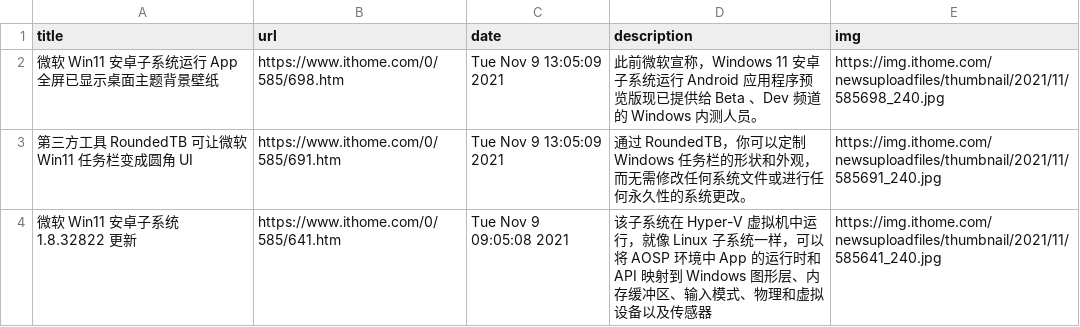
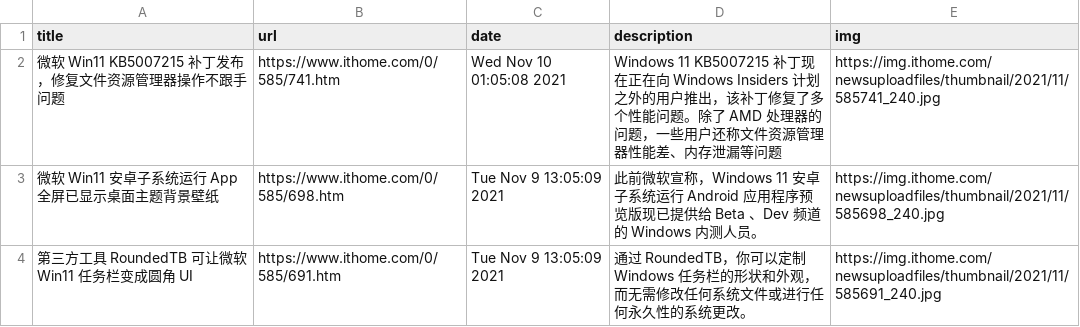
Before and after one commit to c-chen0902/rss, a CSV file: it之家win11资讯.csv, drawn as a sheet; only a part is shown; the shorter side is filled out with more unchanged rows.

```diff
--- a/it之家win11资讯.csv
+++ b/it之家win11资讯.csv
@@ -1,2 +1,3 @@
 title,url,date,description,img
+微软 Win11 KB5007215 补丁发布，修复文件资源管理器操作不跟手问题,https://www.ithome.com/0/585/741.htm,Wed Nov 10 01:05:08 2021,Windows 11 KB5007215 补丁现在正在向 Windows Insiders 计划之外的用户推出，该补丁修复了多个性能问题。除了 AMD 处理器的问题，一些用户还称文件资源管理器性能差、内存泄漏等问题,https://img.ithome.com/newsuploadfiles/thumbnail/2021/11/585741_240.jpg
 微软 Win11 安卓子系统运行 App 全屏已显示桌面主题背景壁纸,https://www.ithome.com/0/585/698.htm,Tue Nov  9 13:05:09 2021,此前微软宣称，Windows 11 安卓子系统运行 Android 应用程序预览版现已提供给 Beta 、Dev 频道的 Windows 内测人员。,https://img.ithome.com/newsuploadfiles/thumbnail/2021/11/585698_240.jpg
```
Also changed, not shown: pianku_movies.csv, 4 other files.
